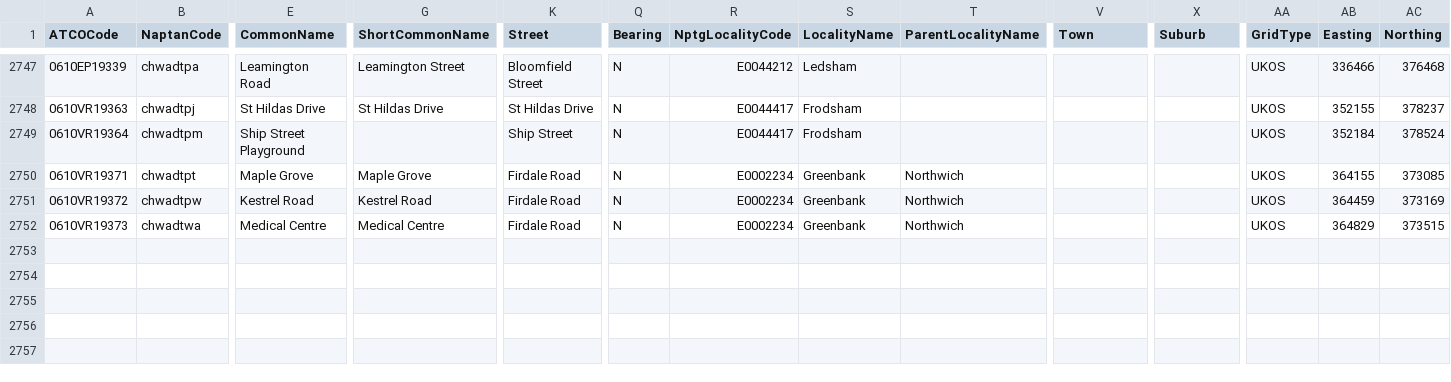
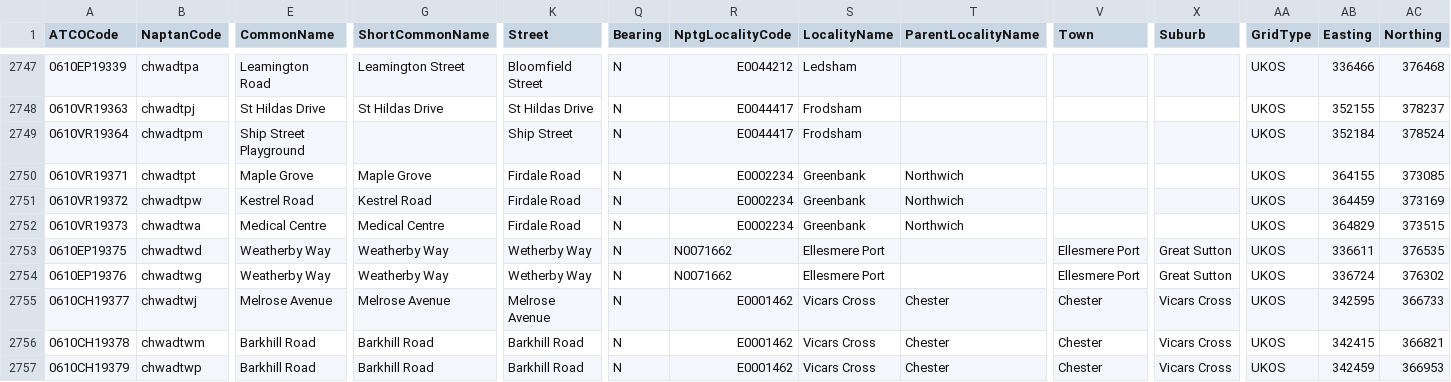
Before and after one commit to ldjb/naptan-nptg-history, a CSV file: 061Stops.csv, drawn as a sheet; only a part is shown, gaps mark what is left out; rows hold the shown columns only; the diff names each change by its address in the sheet, - before the commit and + after, or states it on an @@ line.

```diff
--- a/061Stops.csv
+++ b/061Stops.csv
+row 2753: 0610EP19375 | chwadtwd | Weatherby Way | Weatherby Way | Wetherby Way | N | N0071662 | Ellesmere Port |  | Ellesmere Port | Great Sutton | UKOS | 336611 | 376535
+row 2754: 0610EP19376 | chwadtwg | Weatherby Way | Weatherby Way | Wetherby Way | N | N0071662 | Ellesmere Port |  | Ellesmere Port | Great Sutton | UKOS | 336724 | 376302
+row 2755: 0610CH19377 | chwadtwj | Melrose Avenue | Melrose Avenue | Melrose Avenue | N | E0001462 | Vicars Cross | Chester | Chester | Vicars Cross | UKOS | 342595 | 366733
+row 2756: 0610CH19378 | chwadtwm | Barkhill Road | Barkhill Road | Barkhill Road | N | E0001462 | Vicars Cross | Chester | Chester | Vicars Cross | UKOS | 342415 | 366821
+row 2757: 0610CH19379 | chwadtwp | Barkhill Road | Barkhill Road | Barkhill Road | N | E0001462 | Vicars Cross | Chester | Chester | Vicars Cross | UKOS | 342459 | 366953
```
Also changed, not shown: 068Stops.csv, 460Stops.csv, 34 other files.
